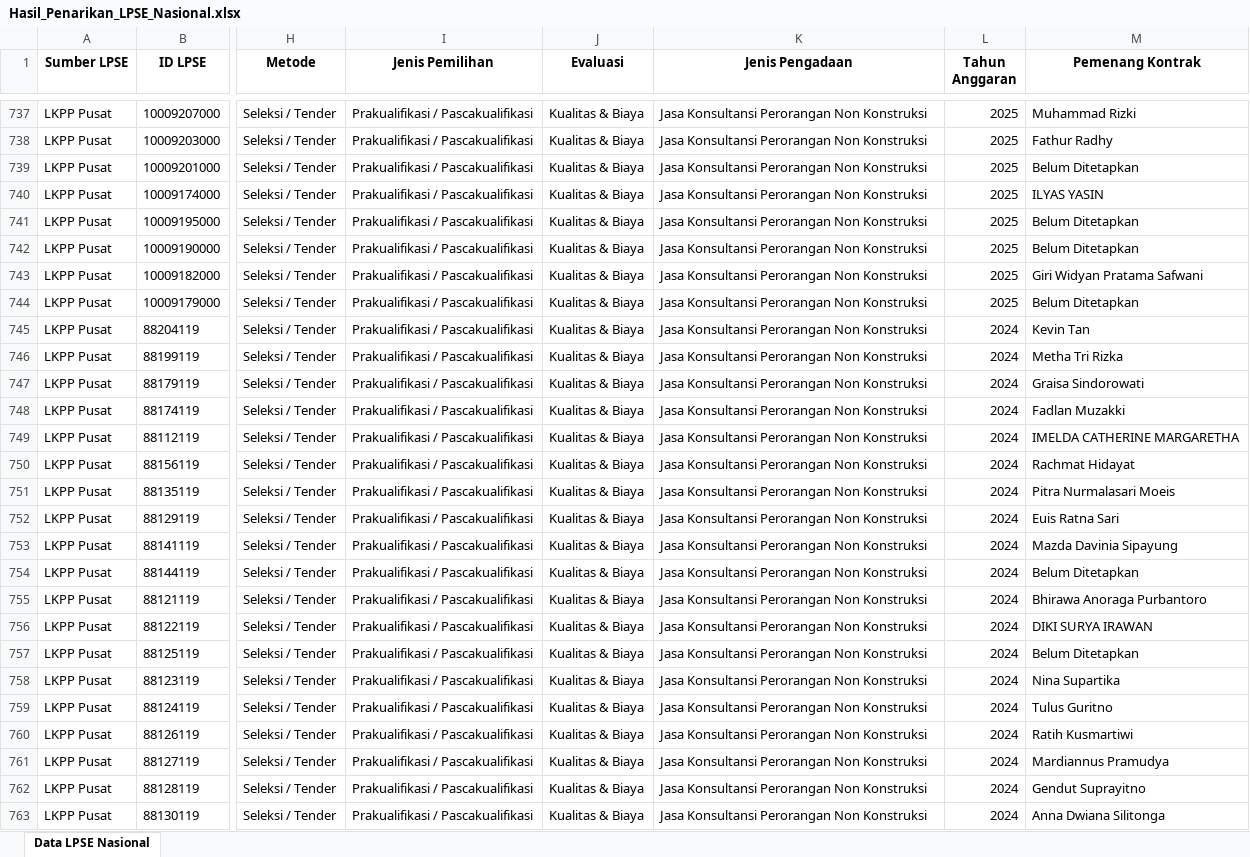
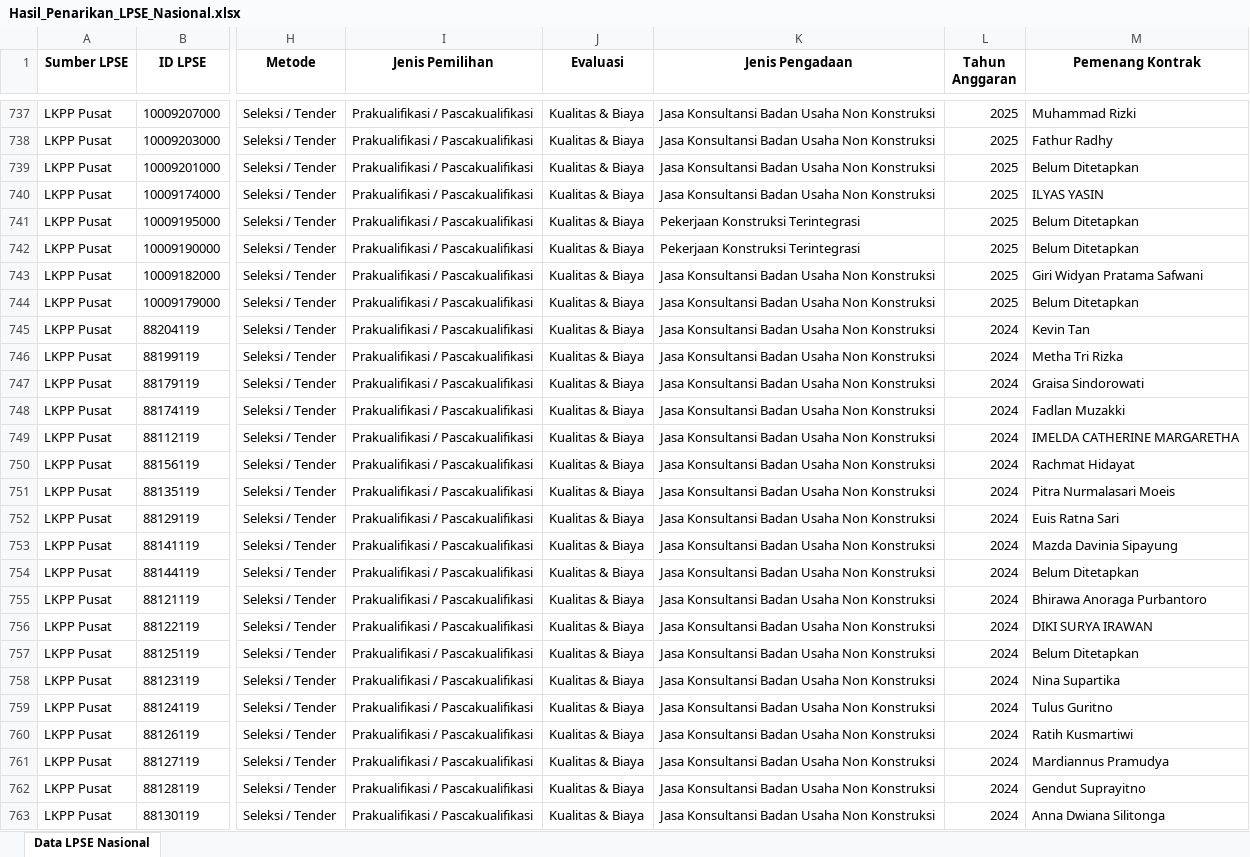
Before and after one commit to geratech-com/radartender, an Excel workbook: Hasil_Penarikan_LPSE_Nasional.xlsx, sheet Data LPSE Nasional, drawn as a sheet; only a part is shown, gaps mark what is left out; values as stored, in another font and other column widths than the file's, no borders; the diff covers the shown part only; the diff names each change by its address in the sheet, - before the commit and + after, or states it on an @@ line.

Commit message:
Update Kilat LPSE Utama: 05/08/2026

```diff
--- a/Hasil_Penarikan_LPSE_Nasional.xlsx (sheet Data LPSE Nasional)
+++ b/Hasil_Penarikan_LPSE_Nasional.xlsx (sheet Data LPSE Nasional)
-K737:K740 (Jenis Pengadaan): Jasa Konsultansi Perorangan Non Konstruksi
+K737:K740 (Jenis Pengadaan): Jasa Konsultansi Badan Usaha Non Konstruksi
-K741:K742 (Jenis Pengadaan): Jasa Konsultansi Perorangan Non Konstruksi
+K741:K742 (Jenis Pengadaan): Pekerjaan Konstruksi Terintegrasi
-K743:K763 (Jenis Pengadaan): Jasa Konsultansi Perorangan Non Konstruksi
+K743:K763 (Jenis Pengadaan): Jasa Konsultansi Badan Usaha Non Konstruksi
```
Also changed, not shown: 461 edited cells elsewhere in this sheet, 1 other file.
